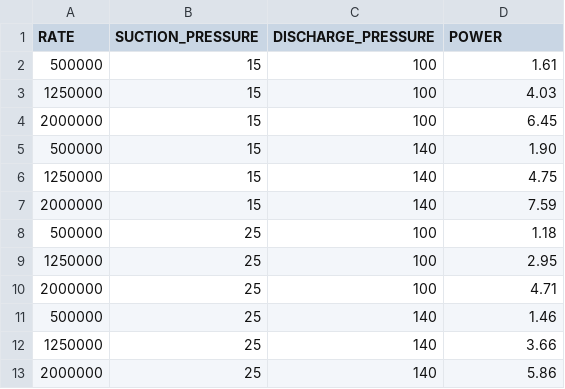
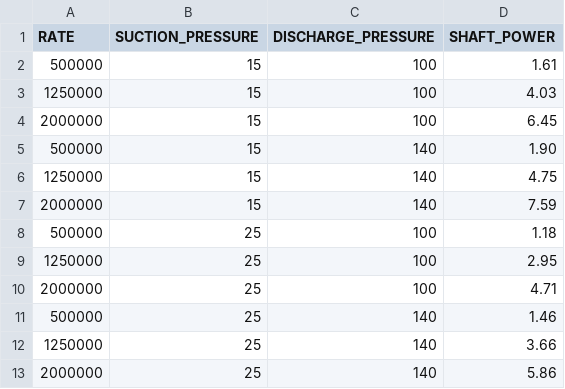
Before and after one commit to equinor/ecalc, a CSV file: src/libecalc/examples/nextgen/v5/sampled_el_compressor.csv, drawn as a sheet.

Commit message:
fix: more strict Compressor sampled
Refs: equinor/ecalc-internal#2448

```diff
--- a/src/libecalc/examples/nextgen/v5/sampled_el_compressor.csv
+++ b/src/libecalc/examples/nextgen/v5/sampled_el_compressor.csv
@@ -1,2 +1,2 @@
-RATE, SUCTION_PRESSURE, DISCHARGE_PRESSURE, POWER
+RATE, SUCTION_PRESSURE, DISCHARGE_PRESSURE, SHAFT_POWER
 500000, 15, 100, 1.61
```
Also changed, not shown: src/libecalc/examples/nextgen/v5/sampled_mech_compressor.csv, 39 other files.
